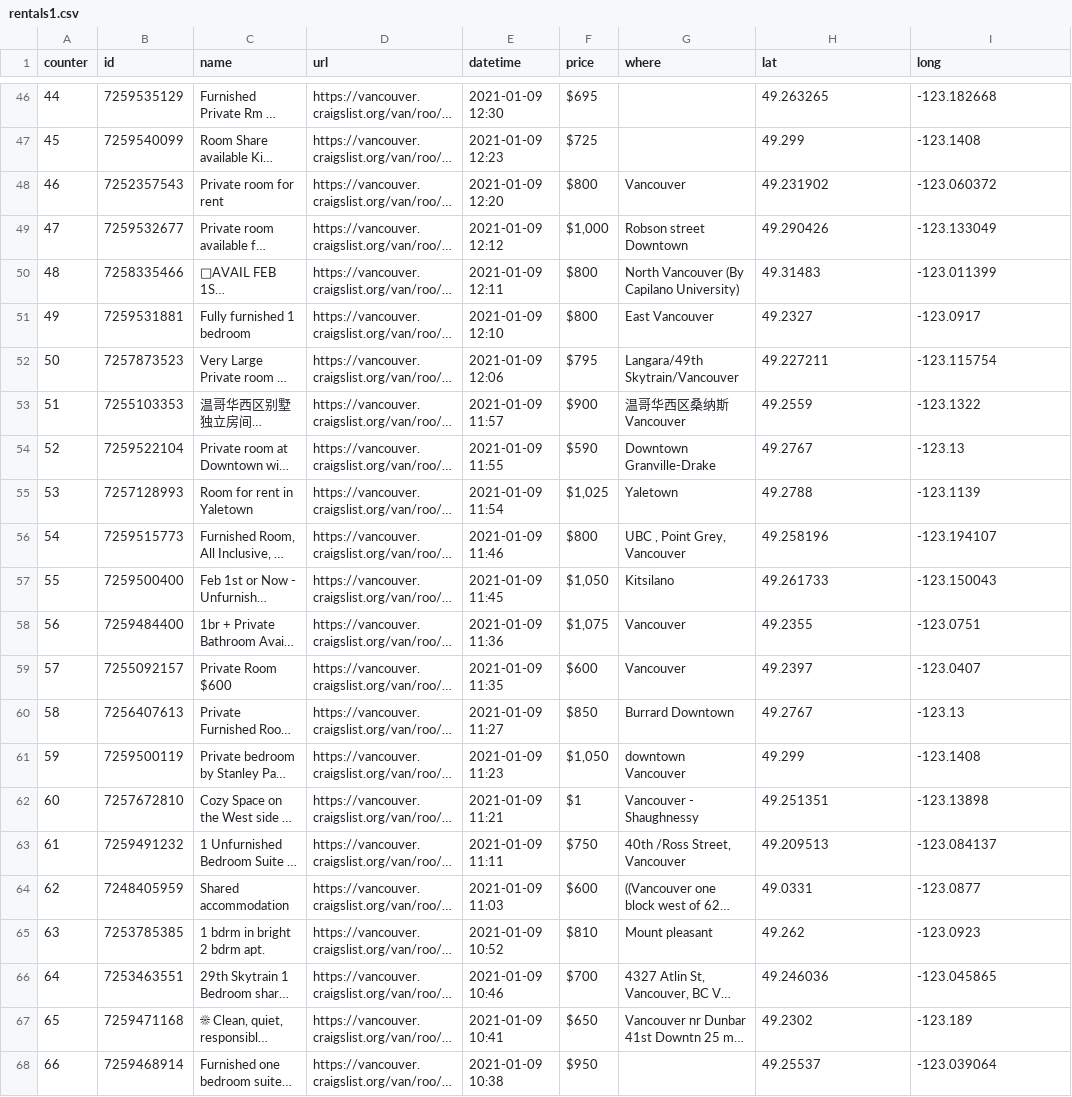
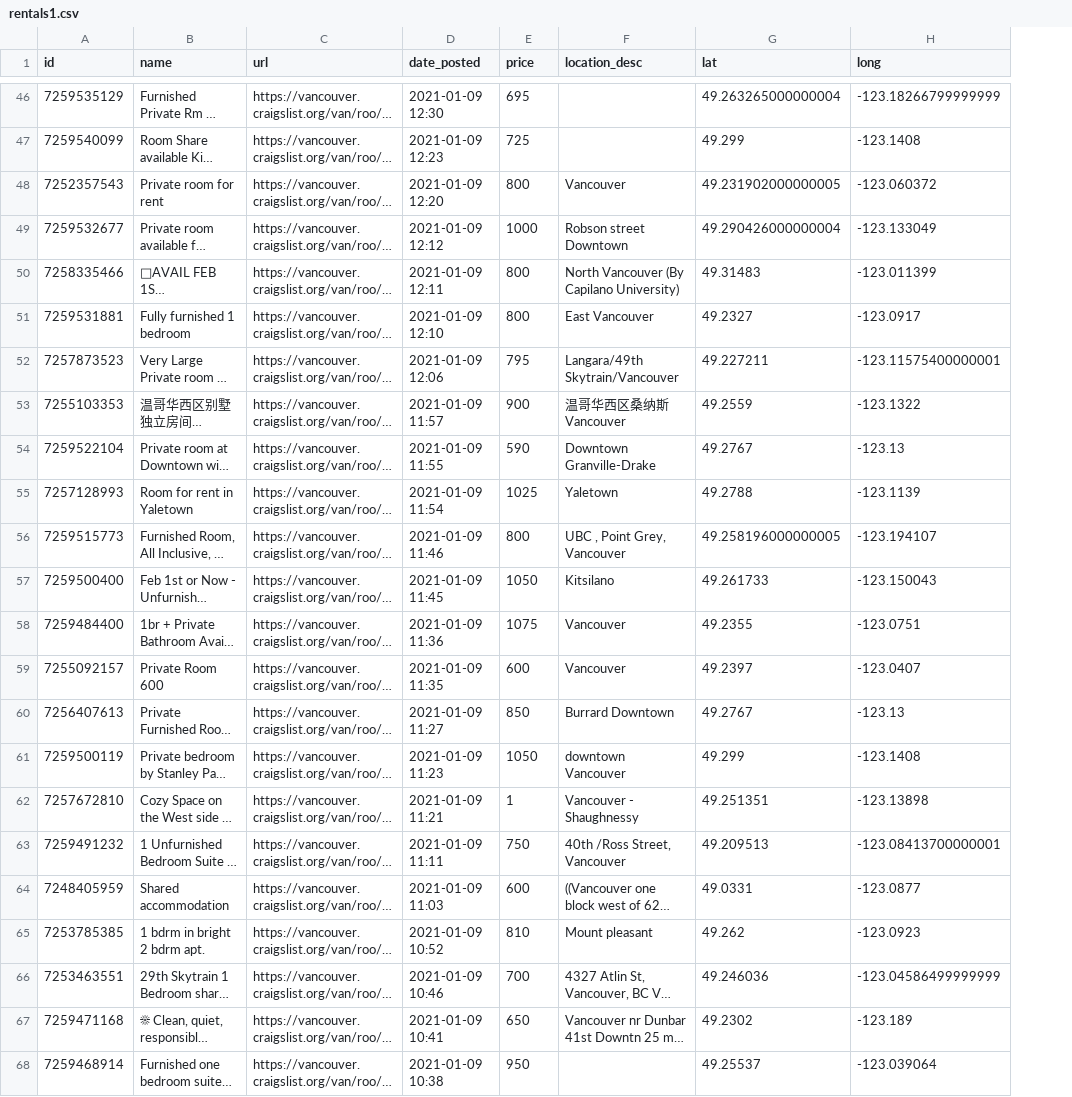
Before and after one commit to ksapru/nwHacks2021, a CSV file: server/datapull/rental/rentals1.csv, drawn as a sheet; only a part is shown, gaps mark what is left out; long unchanged cells end in …; removed rows and columns are numbered as before the commit, all else as after; the diff covers the shown part only; the diff names each change by its address in the sheet, - before the commit and + after, or states it on an @@ line.

```diff
--- a/server/datapull/rental/rentals1.csv
+++ b/server/datapull/rental/rentals1.csv
-column A (counter), rows 46-68: 44 | 45 | 46 | 47 | 48 | 49 | 50 | 51 | 52 | 53 | 54 | 55 | 56 | 57 | 58 | 59 | 60 | 61 | 62 | 63 | 64 | 65 | 66
-D1: datetime
+D1: date_posted
-F1: where
+F1: location_desc
-E46 (price): $695
+E46 (price): 695
-G46 (lat): 49.263265
+G46 (lat): 49.263265000000004
-H46 (long): -123.182668
+H46 (long): -123.18266799999999
-E47 (price): $725
+E47 (price): 725
-E48 (price): $800
+E48 (price): 800
-G48 (lat): 49.231902
+G48 (lat): 49.231902000000005
-E49 (price): $1,000
+E49 (price): 1000
-G49 (lat): 49.290426
+G49 (lat): 49.290426000000004
-E50:E51 (price): $800
+E50:E51 (price): 800
-E52 (price): $795
+E52 (price): 795
-H52 (long): -123.115754
+H52 (long): -123.11575400000001
-E53 (price): $900
+E53 (price): 900
-E54 (price): $590
+E54 (price): 590
-E55 (price): $1,025
+E55 (price): 1025
-E56 (price): $800
+E56 (price): 800
-G56 (lat): 49.258196
+G56 (lat): 49.258196000000005
-E57 (price): $1,050
+E57 (price): 1050
-E58 (price): $1,075
+E58 (price): 1075
-B59 (name): Private Room $600
+B59 (name): Private Room 600
-E59 (price): $600
+E59 (price): 600
-E60 (price): $850
+E60 (price): 850
-E61 (price): $1,050
+E61 (price): 1050
-E62 (price): $1
+E62 (price): 1
-E63 (price): $750
+E63 (price): 750
-H63 (long): -123.084137
+H63 (long): -123.08413700000001
-E64 (price): $600
+E64 (price): 600
-E65 (price): $810
+E65 (price): 810
-E66 (price): $700
+E66 (price): 700
-H66 (long): -123.045865
+H66 (long): -123.04586499999999
-E67 (price): $650
+E67 (price): 650
-E68 (price): $950
+E68 (price): 950
```
Also changed, not shown: 104 edited cells elsewhere in this file, server/datapull/restaurant/restaurants.csv, 9 other files.
